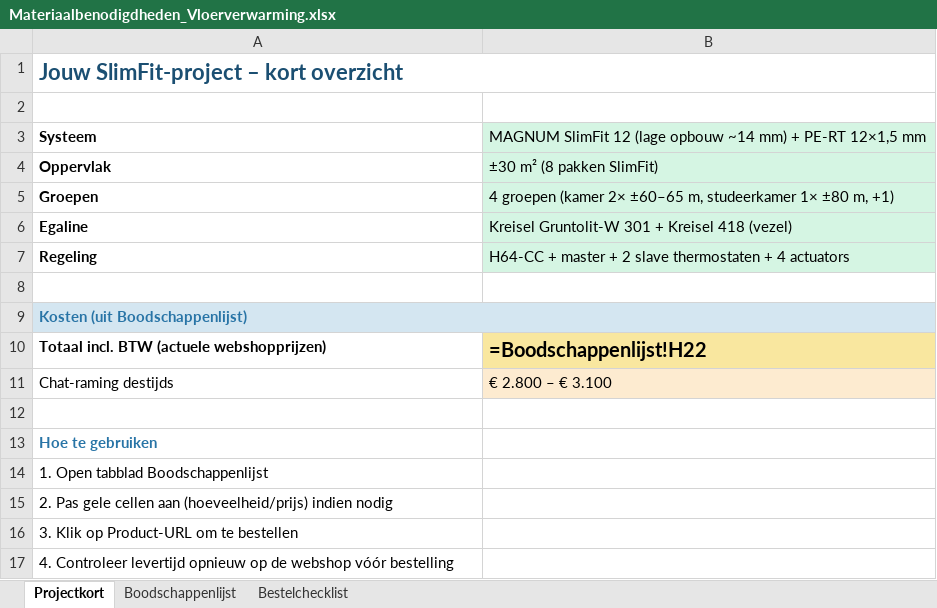
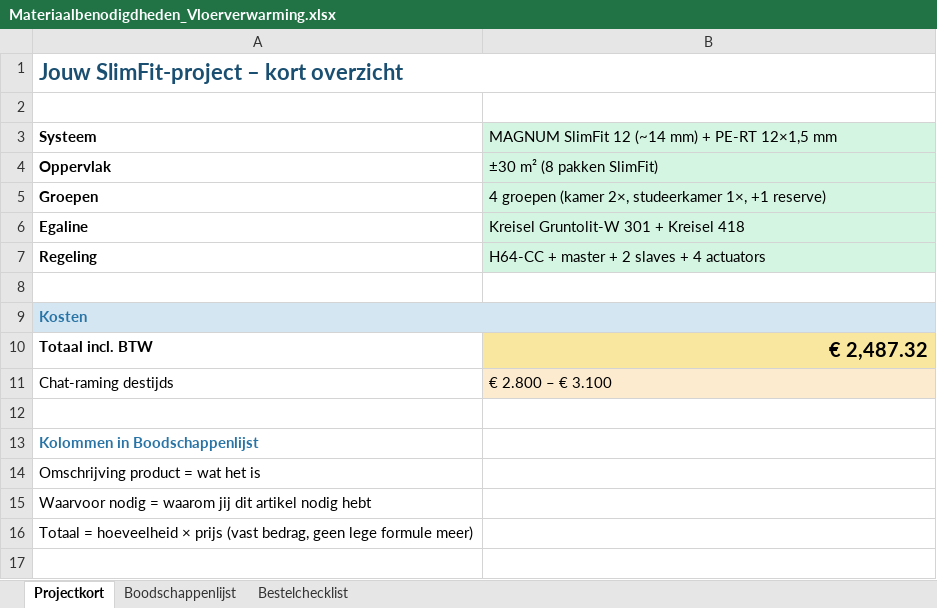
Before and after one commit to bmverhagen/test, an Excel workbook: Materiaalbenodigdheden_Vloerverwarming.xlsx, sheet Projectkort, drawn as a sheet; values as stored, in another font and other column widths than the file's, no borders; formulas without a stored value are shown as written; removed rows and columns are numbered as before the commit, all else as after; the diff names each change by its address in the sheet, - before the commit and + after, or states it on an @@ line.

```diff
--- a/Materiaalbenodigdheden_Vloerverwarming.xlsx (sheet Projectkort)
+++ b/Materiaalbenodigdheden_Vloerverwarming.xlsx (sheet Projectkort)
-B3: …SlimFit 12 (lage opbouw ~14 mm) +…
+B3: …SlimFit 12 (~14 mm) +…
-B5: …groepen (kamer 2× ±60–65 m, studeerkamer 1× ±80 m, +1)
+B5: …groepen (kamer 2×, studeerkamer 1×, +1 reserve)
-B6: Kreisel Gruntolit-W 301 + Kreisel 418 (vezel)
+B6: Kreisel Gruntolit-W 301 + Kreisel 418
-B7: …+ 2 slave thermostaten + 4…
+B7: …+ 2 slaves + 4…
-A9: Kosten (uit Boodschappenlijst)
+A9: Kosten
-row 10: Totaal incl. BTW (actuele webshopprijzen) | =Boodschappenlijst!H22
+row 10: Totaal incl. BTW | € 2,487.32
-A13: Hoe te gebruiken
+A13: Kolommen in Boodschappenlijst
-A14: 1. Open tabblad Boodschappenlijst
+A14: Omschrijving product = wat het is
-A15: 2. Pas gele cellen aan (hoeveelheid/prijs) indien nodig
+A15: Waarvoor nodig = waarom jij dit artikel nodig hebt
-A16: 3. Klik op Product-URL om te bestellen
+A16: Totaal = hoeveelheid × prijs (vast bedrag, geen lege formule meer)
-row 17: 4. Controleer levertijd opnieuw op de webshop vóór bestelling
```
Also changed, not shown: sheet Boodschappenlijst, sheet Bestelchecklist.
